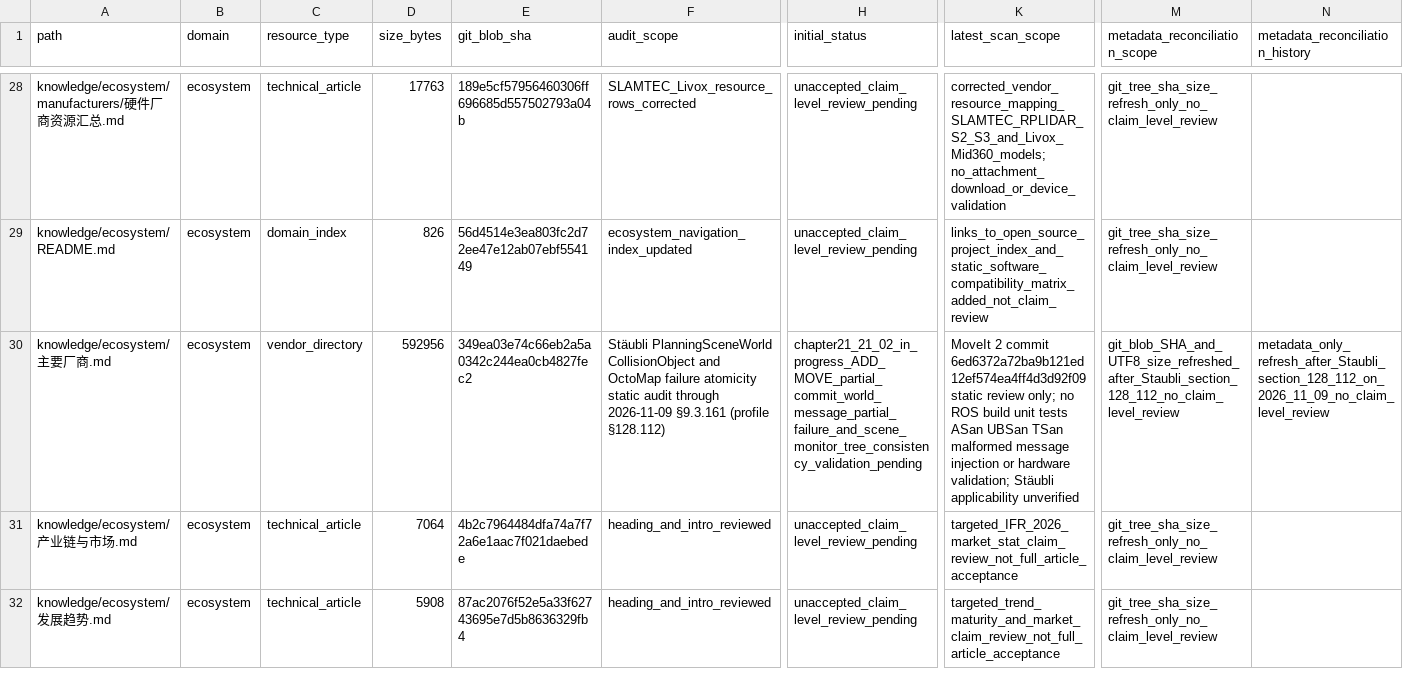
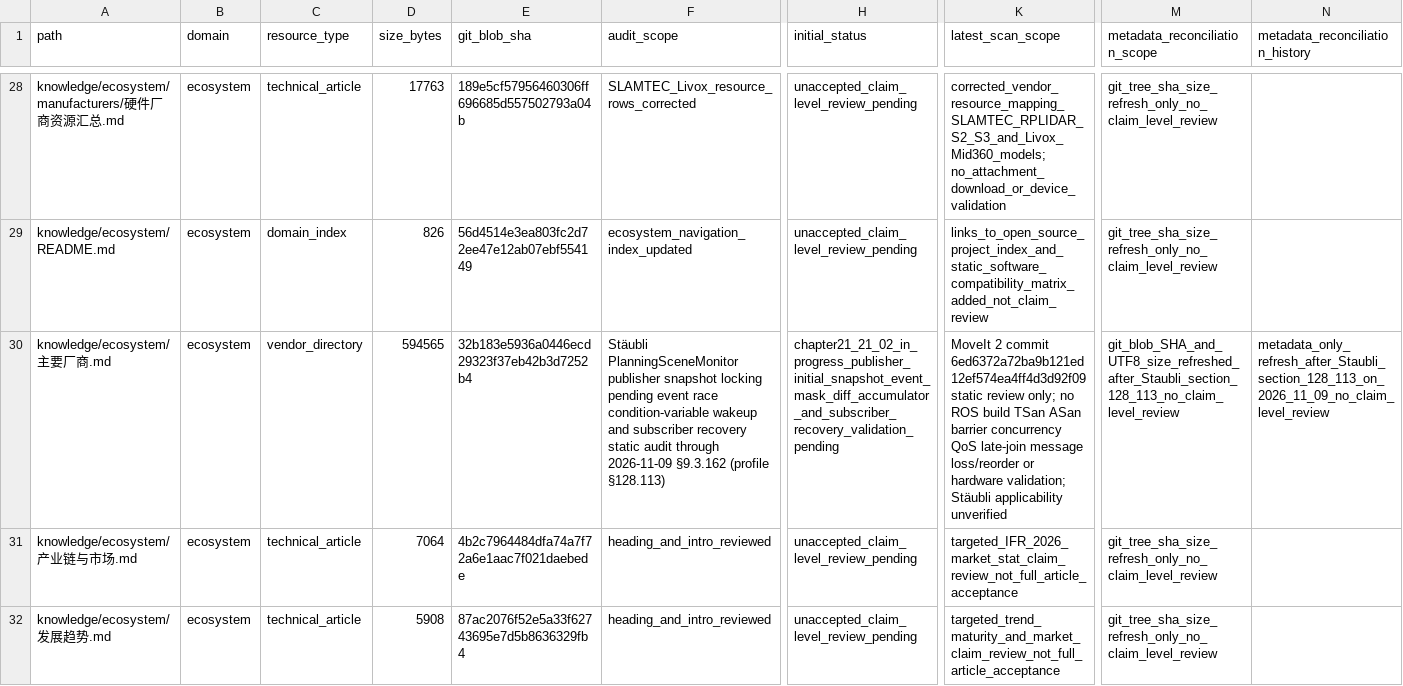
Before and after one commit to rexyll/robot_knowledgebasement, a CSV file: docs/audits/2026-11-03-knowledge-asset-inventory.csv, drawn as a sheet; only a part is shown, gaps mark what is left out; the diff names each change by its address in the sheet, - before the commit and + after, or states it on an @@ line.

Commit message:
docs(audit): refresh vendor inventory metadata after §128.113

```diff
--- a/docs/audits/2026-11-03-knowledge-asset-inventory.csv
+++ b/docs/audits/2026-11-03-knowledge-asset-inventory.csv
-D30 (size_bytes): 592956
+D30 (size_bytes): 594565
-E30 (git_blob_sha): 349ea03e74c66eb2a5a0342c244ea0cb4827fec2
+E30 (git_blob_sha): 32b183e5936a0446ecd29323f37eb42b3d7252b4
-F30 (audit_scope): Stäubli PlanningSceneWorld CollisionObject and OctoMap failure atomicity static audit through 2026-11-09 §9.3.161 (profile §128.112)
+F30 (audit_scope): Stäubli PlanningSceneMonitor publisher snapshot locking pending event race condition-variable wakeup and subscriber recovery static audit through 2026-11-09 §9.3.162 (profile §128.113)
-H30 (initial_status): chapter21_21_02_in_progress_ADD_MOVE_partial_commit_world_message_partial_failure_and_scene_monitor_tree_consistency_validation_pending
+H30 (initial_status): chapter21_21_02_in_progress_publisher_initial_snapshot_event_mask_diff_accumulator_and_subscriber_recovery_validation_pending
-K30 (latest_scan_scope): …ROS build unit tests ASan UBSan TSan malformed message injection or hardware…
+K30 (latest_scan_scope): …ROS build TSan ASan barrier concurrency QoS late-join message loss/reorder or hardware…
-M30 (metadata_reconciliation_scope): git_blob_SHA_and_UTF8_size_refreshed_after_Staubli_section_128_112_no_claim_level_review
+M30 (metadata_reconciliation_scope): git_blob_SHA_and_UTF8_size_refreshed_after_Staubli_section_128_113_no_claim_level_review
-N30 (metadata_reconciliation_history): metadata_only_refresh_after_Staubli_section_128_112_on_2026_11_09_no_claim_level_review
+N30 (metadata_reconciliation_history): metadata_only_refresh_after_Staubli_section_128_113_on_2026_11_09_no_claim_level_review
```
